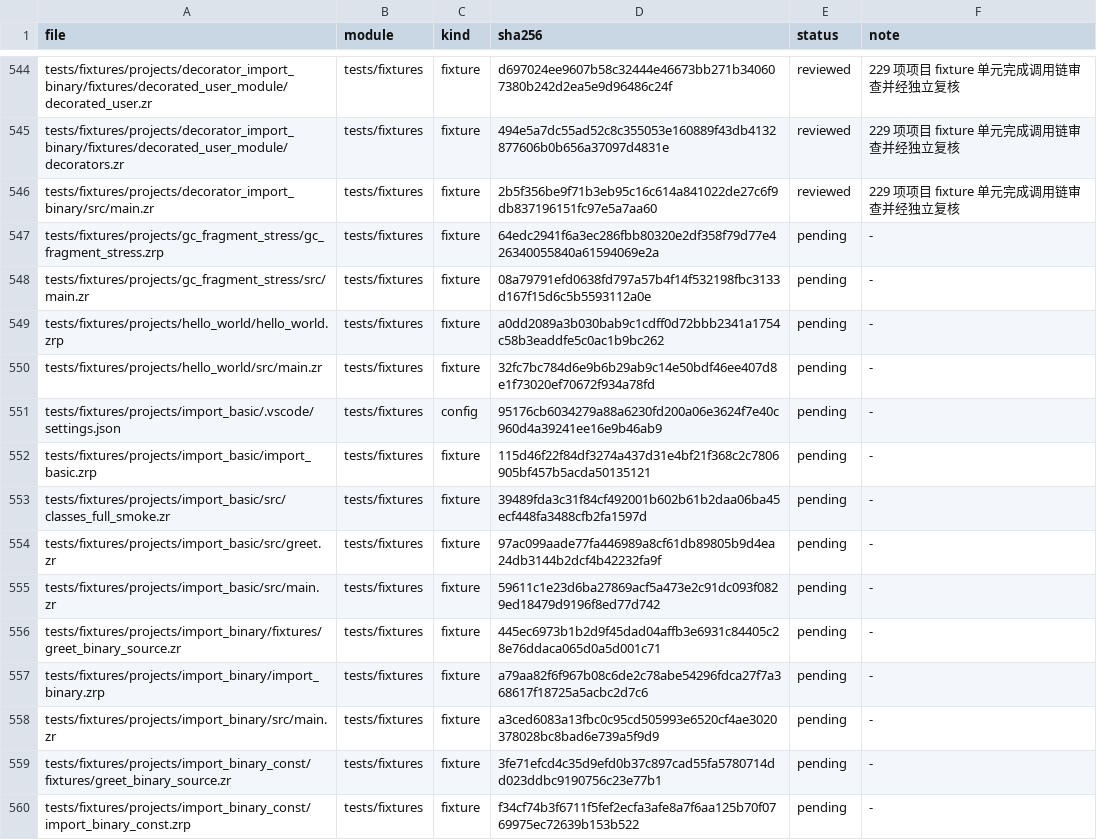
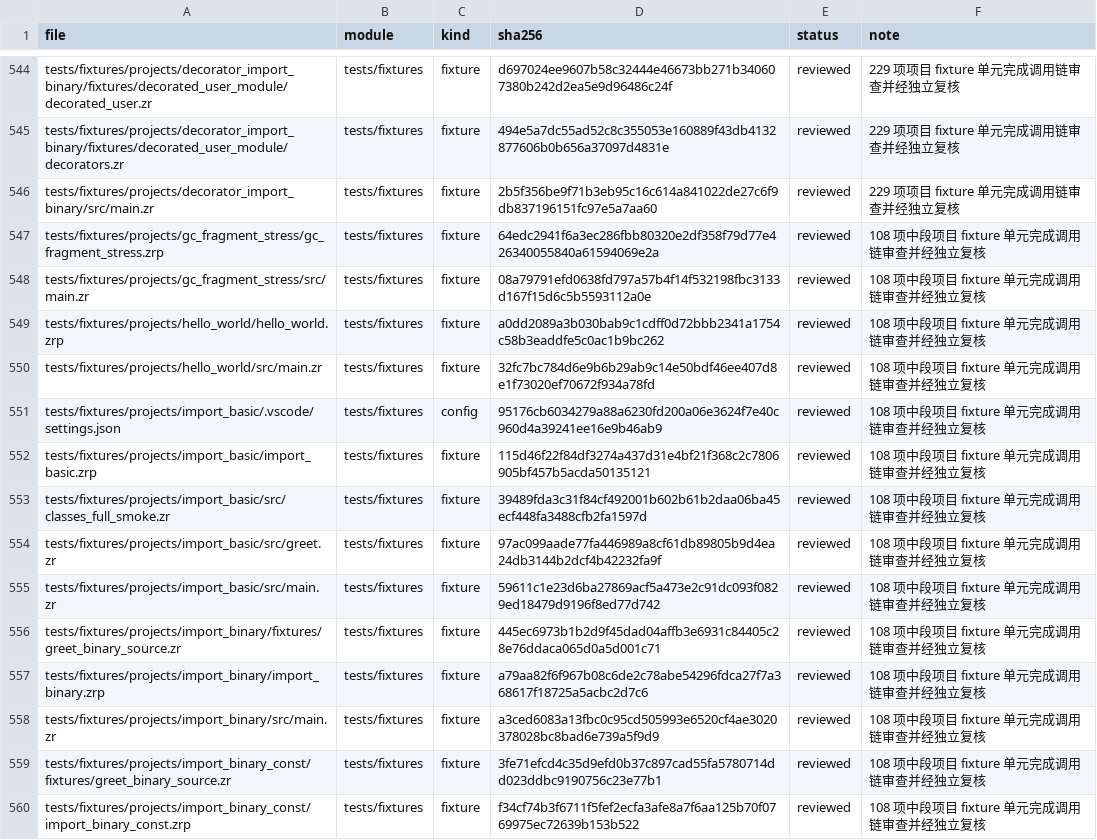
Before and after one commit to He-Jiahui/zr_vm, a TSV file: docs/code-review/inventory.tsv, drawn as a sheet; only a part is shown, gaps mark what is left out; the diff covers the shown part only.

Commit message:
docs: review project import and native fixtures

```diff
--- a/docs/code-review/inventory.tsv
+++ b/docs/code-review/inventory.tsv
@@ -546,15 +546,15 @@ tests/fixtures/projects/decorator_import_binary/fixtures/decorated_user_module/d
 tests/fixtures/projects/decorator_import_binary/src/main.zr	tests/fixtures	fixture	2b5f356be9f71b3eb95c16c614a841022de27c6f9db837196151fc97e5a7aa60	reviewed	229 项项目 fixture 单元完成调用链审查并经独立复核
-tests/fixtures/projects/gc_fragment_stress/gc_fragment_stress.zrp	tests/fixtures	fixture	64edc2941f6a3ec286fbb80320e2df358f79d77e426340055840a61594069e2a	pending	-
-tests/fixtures/projects/gc_fragment_stress/src/main.zr	tests/fixtures	fixture	08a79791efd0638fd797a57b4f14f532198fbc3133d167f15d6c5b5593112a0e	pending	-
-tests/fixtures/projects/hello_world/hello_world.zrp	tests/fixtures	fixture	a0dd2089a3b030bab9c1cdff0d72bbb2341a1754c58b3eaddfe5c0ac1b9bc262	pending	-
-tests/fixtures/projects/hello_world/src/main.zr	tests/fixtures	fixture	32fc7bc784d6e9b6b29ab9c14e50bdf46ee407d8e1f73020ef70672f934a78fd	pending	-
-tests/fixtures/projects/import_basic/.vscode/settings.json	tests/fixtures	config	95176cb6034279a88a6230fd200a06e3624f7e40c960d4a39241ee16e9b46ab9	pending	-
-tests/fixtures/projects/import_basic/import_basic.zrp	tests/fixtures	fixture	115d46f22f84df3274a437d31e4bf21f368c2c7806905bf457b5acda50135121	pending	-
-tests/fixtures/projects/import_basic/src/classes_full_smoke.zr	tests/fixtures	fixture	39489fda3c31f84cf492001b602b61b2daa06ba45ecf448fa3488cfb2fa1597d	pending	-
-tests/fixtures/projects/import_basic/src/greet.zr	tests/fixtures	fixture	97ac099aade77fa446989a8cf61db89805b9d4ea24db3144b2dcf4b42232fa9f	pending	-
-tests/fixtures/projects/import_basic/src/main.zr	tests/fixtures	fixture	59611c1e23d6ba27869acf5a473e2c91dc093f0829ed18479d9196f8ed77d742	pending	-
-tests/fixtures/projects/import_binary/fixtures/greet_binary_source.zr	tests/fixtures	fixture	445ec6973b1b2d9f45dad04affb3e6931c84405c28e76ddaca065d0a5d001c71	pending	-
-tests/fixtures/projects/import_binary/import_binary.zrp	tests/fixtures	fixture	a79aa82f6f967b08c6de2c78abe54296fdca27f7a368617f18725a5acbc2d7c6	pending	-
-tests/fixtures/projects/import_binary/src/main.zr	tests/fixtures	fixture	a3ced6083a13fbc0c95cd505993e6520cf4ae3020378028bc8bad6e739a5f9d9	pending	-
-tests/fixtures/projects/import_binary_const/fixtures/greet_binary_source.zr	tests/fixtures	fixture	3fe71efcd4c35d9efd0b37c897cad55fa5780714dd023ddbc9190756c23e77b1	pending	-
-tests/fixtures/projects/import_binary_const/import_binary_const.zrp	tests/fixtures	fixture	f34cf74b3f6711f5fef2ecfa3afe8a7f6aa125b70f0769975ec72639b153b522	pending	-
+tests/fixtures/projects/gc_fragment_stress/gc_fragment_stress.zrp	tests/fixtures	fixture	64edc2941f6a3ec286fbb80320e2df358f79d77e426340055840a61594069e2a	reviewed	108 项中段项目 fixture 单元完成调用链审查并经独立复核
+tests/fixtures/projects/gc_fragment_stress/src/main.zr	tests/fixtures	fixture	08a79791efd0638fd797a57b4f14f532198fbc3133d167f15d6c5b5593112a0e	reviewed	108 项中段项目 fixture 单元完成调用链审查并经独立复核
+tests/fixtures/projects/hello_world/hello_world.zrp	tests/fixtures	fixture	a0dd2089a3b030bab9c1cdff0d72bbb2341a1754c58b3eaddfe5c0ac1b9bc262	reviewed	108 项中段项目 fixture 单元完成调用链审查并经独立复核
+tests/fixtures/projects/hello_world/src/main.zr	tests/fixtures	fixture	32fc7bc784d6e9b6b29ab9c14e50bdf46ee407d8e1f73020ef70672f934a78fd	reviewed	108 项中段项目 fixture 单元完成调用链审查并经独立复核
+tests/fixtures/projects/import_basic/.vscode/settings.json	tests/fixtures	config	95176cb6034279a88a6230fd200a06e3624f7e40c960d4a39241ee16e9b46ab9	reviewed	108 项中段项目 fixture 单元完成调用链审查并经独立复核
+tests/fixtures/projects/import_basic/import_basic.zrp	tests/fixtures	fixture	115d46f22f84df3274a437d31e4bf21f368c2c7806905bf457b5acda50135121	reviewed	108 项中段项目 fixture 单元完成调用链审查并经独立复核
+tests/fixtures/projects/import_basic/src/classes_full_smoke.zr	tests/fixtures	fixture	39489fda3c31f84cf492001b602b61b2daa06ba45ecf448fa3488cfb2fa1597d	reviewed	108 项中段项目 fixture 单元完成调用链审查并经独立复核
+tests/fixtures/projects/import_basic/src/greet.zr	tests/fixtures	fixture	97ac099aade77fa446989a8cf61db89805b9d4ea24db3144b2dcf4b42232fa9f	reviewed	108 项中段项目 fixture 单元完成调用链审查并经独立复核
+tests/fixtures/projects/import_basic/src/main.zr	tests/fixtures	fixture	59611c1e23d6ba27869acf5a473e2c91dc093f0829ed18479d9196f8ed77d742	reviewed	108 项中段项目 fixture 单元完成调用链审查并经独立复核
+tests/fixtures/projects/import_binary/fixtures/greet_binary_source.zr	tests/fixtures	fixture	445ec6973b1b2d9f45dad04affb3e6931c84405c28e76ddaca065d0a5d001c71	reviewed	108 项中段项目 fixture 单元完成调用链审查并经独立复核
+tests/fixtures/projects/import_binary/import_binary.zrp	tests/fixtures	fixture	a79aa82f6f967b08c6de2c78abe54296fdca27f7a368617f18725a5acbc2d7c6	reviewed	108 项中段项目 fixture 单元完成调用链审查并经独立复核
+tests/fixtures/projects/import_binary/src/main.zr	tests/fixtures	fixture	a3ced6083a13fbc0c95cd505993e6520cf4ae3020378028bc8bad6e739a5f9d9	reviewed	108 项中段项目 fixture 单元完成调用链审查并经独立复核
+tests/fixtures/projects/import_binary_const/fixtures/greet_binary_source.zr	tests/fixtures	fixture	3fe71efcd4c35d9efd0b37c897cad55fa5780714dd023ddbc9190756c23e77b1	reviewed	108 项中段项目 fixture 单元完成调用链审查并经独立复核
+tests/fixtures/projects/import_binary_const/import_binary_const.zrp	tests/fixtures	fixture	f34cf74b3f6711f5fef2ecfa3afe8a7f6aa125b70f0769975ec72639b153b522	reviewed	108 项中段项目 fixture 单元完成调用链审查并经独立复核
```
Also changed, not shown: 82 edited cells elsewhere in this file, 19 other files.
